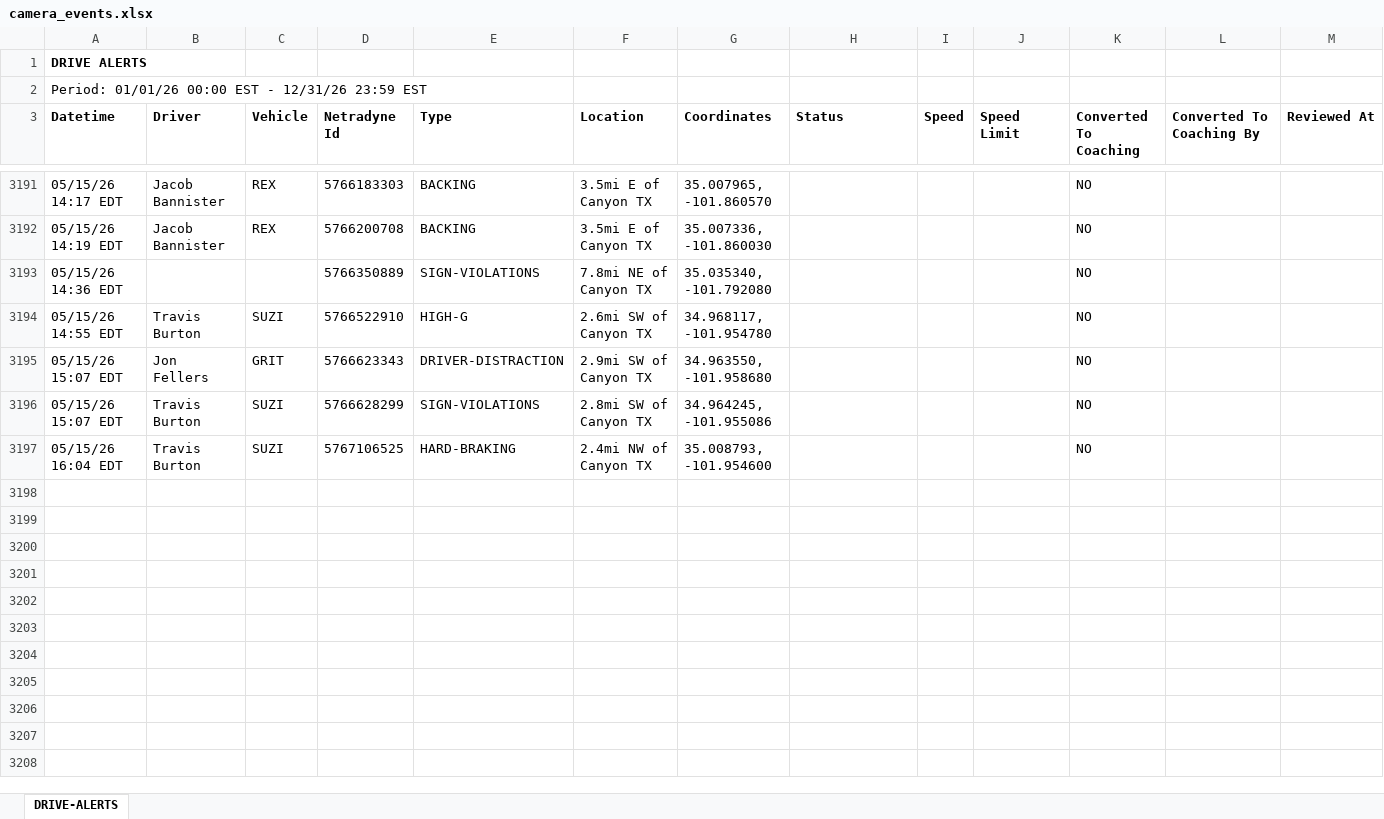
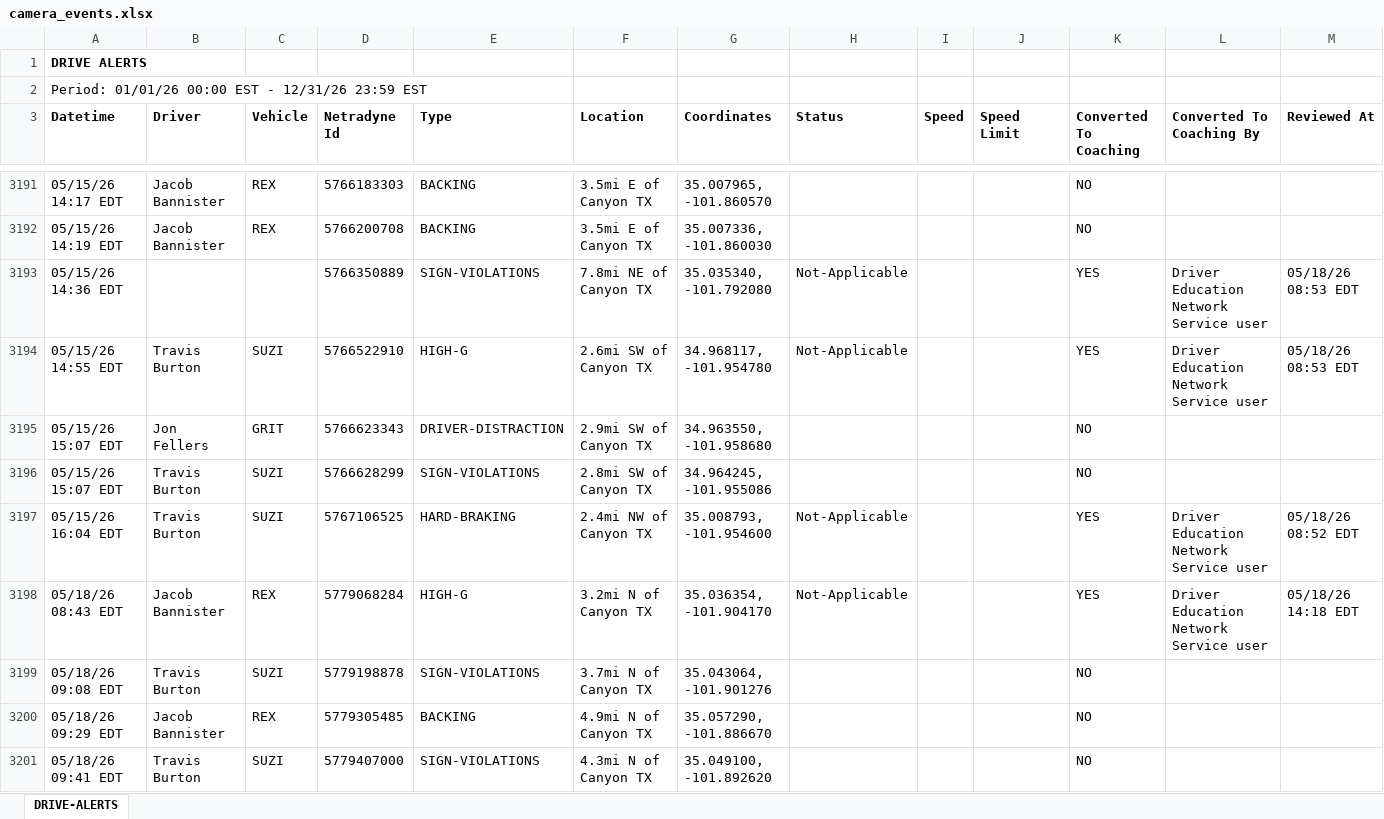
Before and after one commit to jmullins-DEN/Starkey-Trash-Service, an Excel workbook: camera_events.xlsx, sheet DRIVE-ALERTS, drawn as a sheet; only a part is shown, gaps mark what is left out; values as stored, in another font and other column widths than the file's, no borders; rows hold the shown columns only; the diff covers the shown part only; the diff names each change by its address in the sheet, - before the commit and + after, or states it on an @@ line.

```diff
--- a/camera_events.xlsx (sheet DRIVE-ALERTS)
+++ b/camera_events.xlsx (sheet DRIVE-ALERTS)
-H3193:H3194 (Status): (empty)
+H3193:H3194 (Status): Not-Applicable
-K3193:K3194 (Converted To Coaching): NO
+K3193:K3194 (Converted To Coaching): YES
-L3193:L3194 (Converted To Coaching By): (empty)
+L3193:L3194 (Converted To Coaching By): Driver Education Network Service user
-M3193:M3194 (Reviewed At): (empty)
+M3193:M3194 (Reviewed At): 05/18/26 08:53 EDT
-H3197 (Status): (empty)
+H3197 (Status): Not-Applicable
-K3197 (Converted To Coaching): NO
+K3197 (Converted To Coaching): YES
-L3197 (Converted To Coaching By): (empty)
+L3197 (Converted To Coaching By): Driver Education Network Service user
-M3197 (Reviewed At): (empty)
+M3197 (Reviewed At): 05/18/26 08:52 EDT
+row 3198: 05/18/26 08:43 EDT | Jacob Bannister | REX | 5779068284 | HIGH-G | 3.2mi N of Canyon TX | 35.036354, -101.904170 | Not-Applicable |  |  | YES | Driver Education Network Service user | 05/18/26 14:18 EDT
+row 3199: 05/18/26 09:08 EDT | Travis Burton | SUZI | 5779198878 | SIGN-VIOLATIONS | 3.7mi N of Canyon TX | 35.043064, -101.901276 |  |  |  | NO
+row 3200: 05/18/26 09:29 EDT | Jacob Bannister | REX | 5779305485 | BACKING | 4.9mi N of Canyon TX | 35.057290, -101.886670 |  |  |  | NO
+row 3201: 05/18/26 09:41 EDT | Travis Burton | SUZI | 5779407000 | SIGN-VIOLATIONS | 4.3mi N of Canyon TX | 35.049100, -101.892620 |  |  |  | NO
```
Also changed, not shown: 147 added rows, 3 moved rows and 8 edited cells elsewhere in this sheet, training.xlsx.
